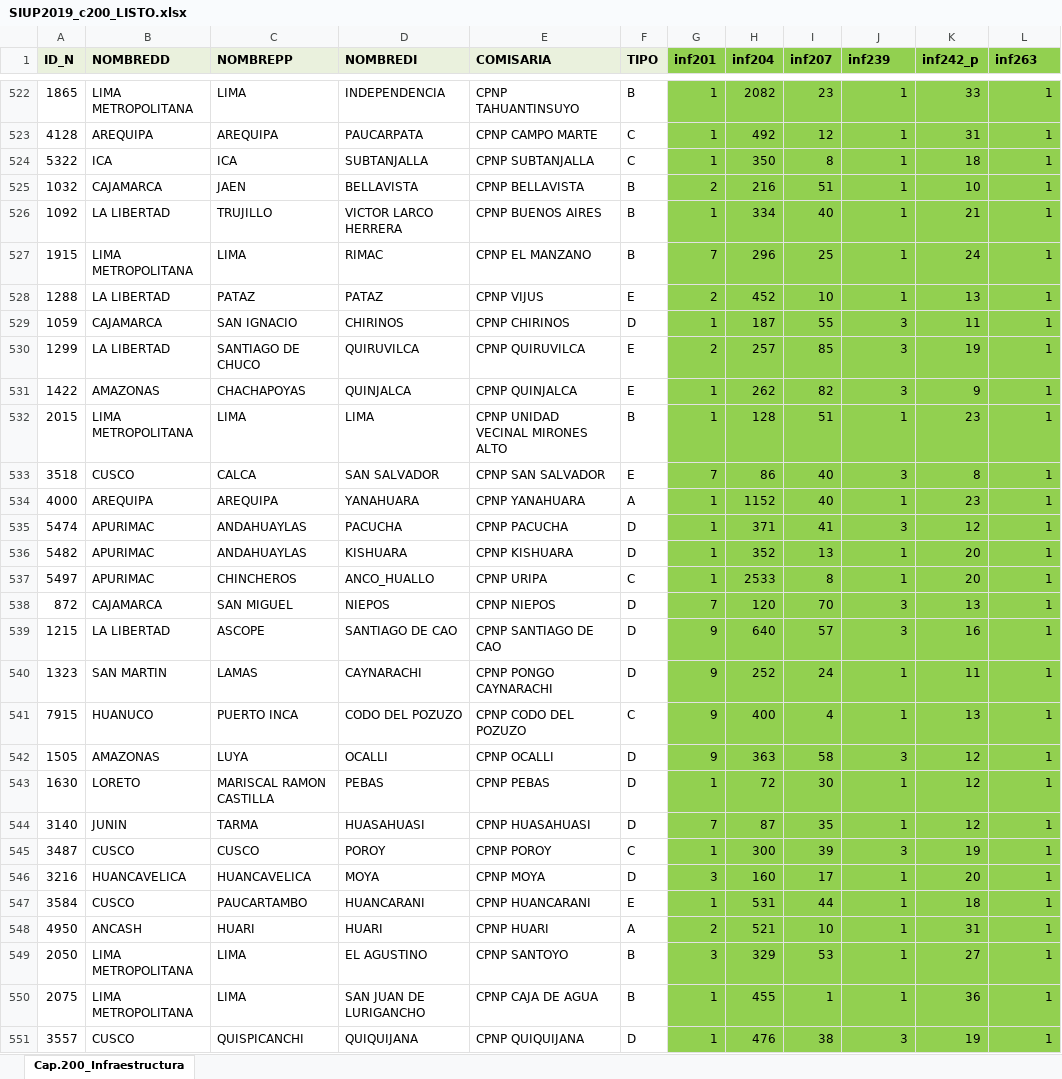
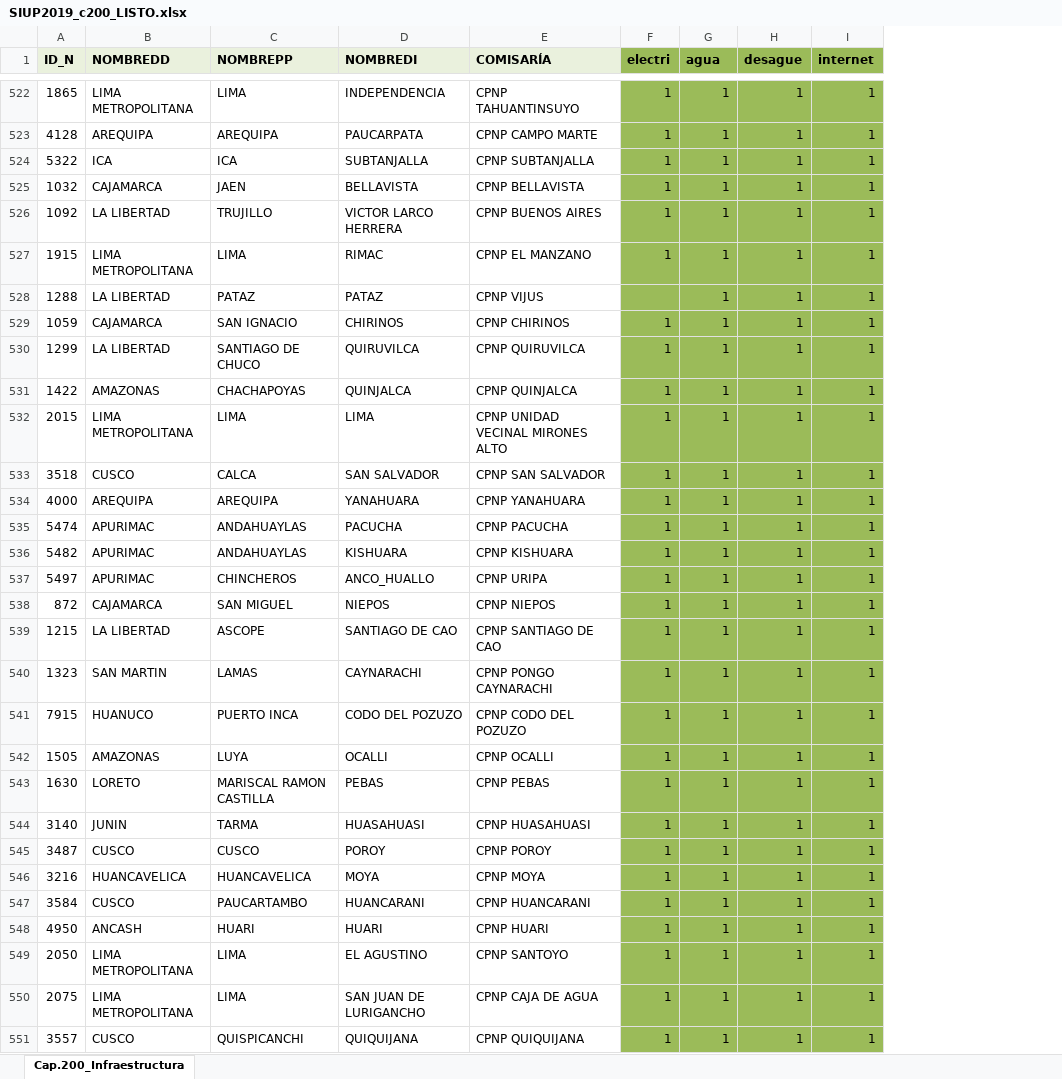
Before and after one commit to krlos20203563/Extortion_Peru, an Excel workbook: data/SIUP/SIUP2019/SIUP2019_c200_LISTO.xlsx, sheet Cap.200_Infraestructura, drawn as a sheet; only a part is shown, gaps mark what is left out; values as stored, in another font and other column widths than the file's, no borders; removed rows and columns are numbered as before the commit, all else as after; the diff covers the shown part only; the diff names each change by its address in the sheet, - before the commit and + after, or states it on an @@ line.

```diff
--- a/data/SIUP/SIUP2019/SIUP2019_c200_LISTO.xlsx (sheet Cap.200_Infraestructura)
+++ b/data/SIUP/SIUP2019/SIUP2019_c200_LISTO.xlsx (sheet Cap.200_Infraestructura)
-column F (TIPO), rows 522-551: B | C | C | B | B | B | E | D | E | E | B | E | A | D | D | C | D | D | D | C | D | D | D | C | D | E | A | B | B | D
+column F (electri), rows 522-551: 1 | 1 | 1 | 1 | 1 | 1 |  | 1 | 1 | 1 | 1 | 1 | 1 | 1 | 1 | 1 | 1 | 1 | 1 | 1 | 1 | 1 | 1 | 1 | 1 | 1 | 1 | 1 | 1 | 1
-column H (inf204), rows 522-551: 2082 | 492 | 350 | 216 | 334 | 296 | 452 | 187 | 257 | 262 | 128 | 86 | 1152 | 371 | 352 | 2533 | 120 | 640 | 252 | 400 | 363 | 72 | 87 | 300 | 160 | 531 | 521 | 329 | 455 | 476
-column I (inf207), rows 522-551: 23 | 12 | 8 | 51 | 40 | 25 | 10 | 55 | 85 | 82 | 51 | 40 | 40 | 41 | 13 | 8 | 70 | 57 | 24 | 4 | 58 | 30 | 35 | 39 | 17 | 44 | 10 | 53 | 1 | 38
-column K (inf242_p), rows 522-551: 33 | 31 | 18 | 10 | 21 | 24 | 13 | 11 | 19 | 9 | 23 | 8 | 23 | 12 | 20 | 20 | 13 | 16 | 11 | 13 | 12 | 12 | 12 | 19 | 20 | 18 | 31 | 27 | 36 | 19
-E1: COMISARIA
+E1: COMISARÍA
-G1: inf201
+G1: agua
-H1: inf239
+H1: desague
-I1: inf263
+I1: internet
-G525 (agua): 2
+G525 (agua): 1
-G527 (agua): 7
+G527 (agua): 1
-G528 (agua): 2
+G528 (agua): 1
-H529:H531 (desague): 3
+H529:H531 (desague): 1
-G530 (agua): 2
+G530 (agua): 1
-G533 (agua): 7
+G533 (agua): 1
-H533 (desague): 3
+H533 (desague): 1
-H535 (desague): 3
+H535 (desague): 1
-G538 (agua): 7
+G538 (agua): 1
-H538:H539 (desague): 3
+H538:H539 (desague): 1
-G539:G542 (agua): 9
+G539:G542 (agua): 1
-H542 (desague): 3
+H542 (desague): 1
-G544 (agua): 7
+G544 (agua): 1
-H545 (desague): 3
+H545 (desague): 1
-G546 (agua): 3
+G546 (agua): 1
-G548 (agua): 2
+G548 (agua): 1
-G549 (agua): 3
+G549 (agua): 1
-H551 (desague): 3
+H551 (desague): 1
```
Also changed, not shown: 1529 edited cells elsewhere in this sheet, data/SIUP/SIUP2019/SIUP2019_c600_LISTO.xlsx, data/SIUP/SIUP2020/SIUP2020_c200_LISTO.xlsx, 33 other files.
